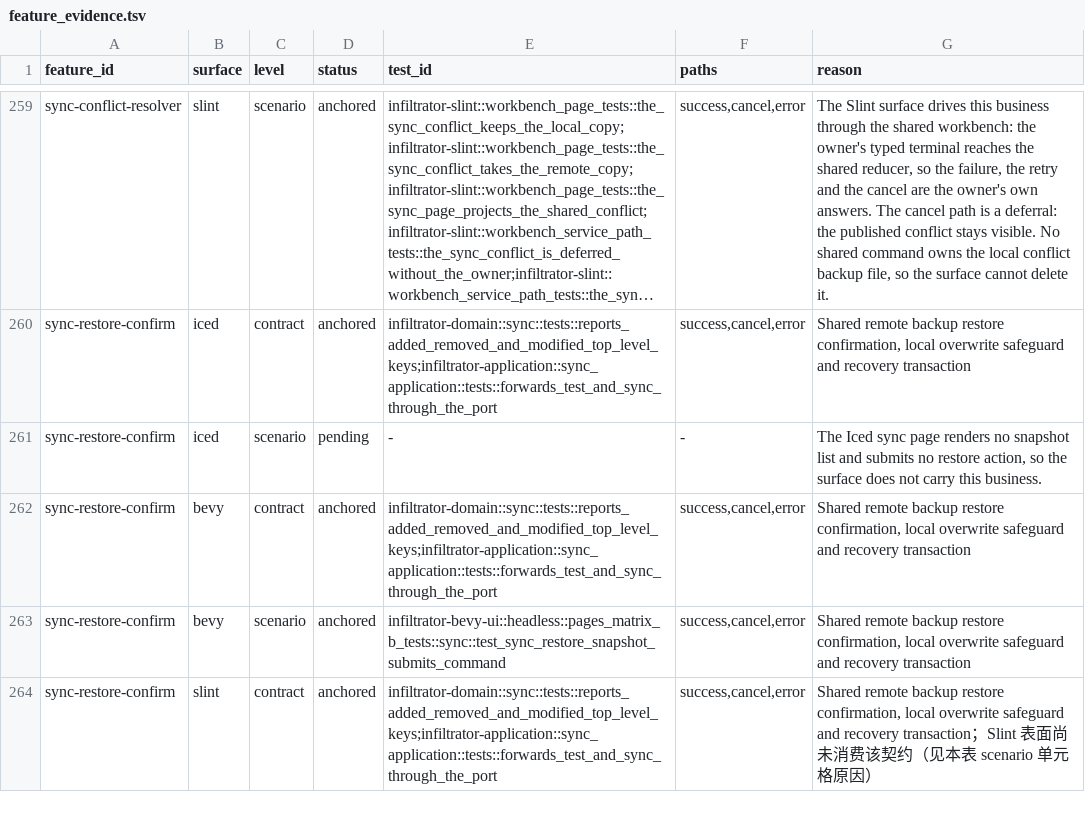
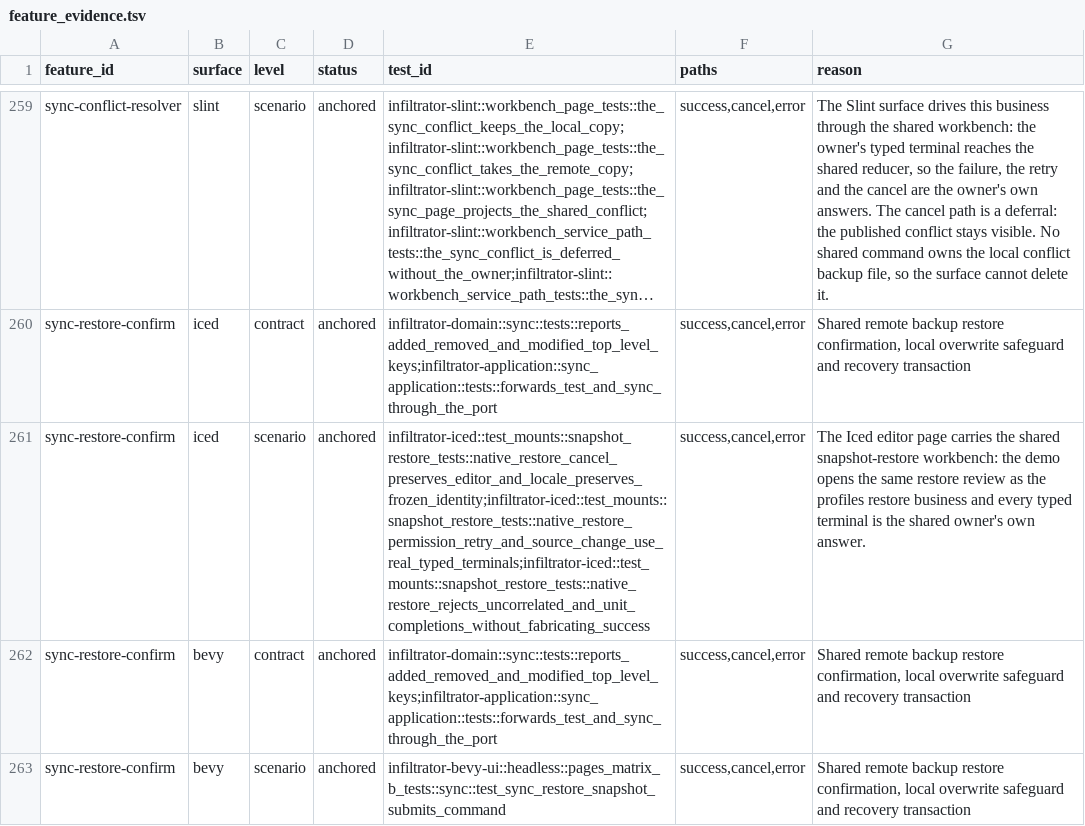
Before and after one commit to zhugenanbei181/music-frog, a TSV file: scripts/parity/feature_evidence.tsv, drawn as a sheet; only a part is shown, gaps mark what is left out; the shorter side is filled out with more unchanged rows; long unchanged cells end in …; the diff names each change by its address in the sheet, - before the commit and + after, or states it on an @@ line.

Commit message:
fix(parity): close remaining compact gaps and archive PARITY-001.5
- Bevy: resolve RulesPageRoot scroll area in rule_list reveal; introduce both_fit
  predicate for card vs rule row in compact viewport, eliminating reveal stall
- Slint: provide exact compact scroll anchors (0, 300) and (0, 380) for
  proxies-node-detail-drawer, speedtest-history-comparison, sync-restore-confirm;
  eliminate 0-pixel false negatives by centering panels in viewport
- Rem enforcement: replace raw px in Slint components with LumenUiScale.unit,
  achieving zero bare px violations across Slint codebase
- Parity contract: resolve carrier_page for uncarried UI (shell-keyboard-focus/slint)
  so closure resolver skips non-carrier surfaces; anchor sync-restore-confirm/iced
  to real snapshot_restore_tests and correct contract comments
- Evidence & Verification: acceptance certifies 28/28 cells (14/14 business pairs)
  across iced, bevy, slint; 358 visual receipts strictly verified in visual_receipts.json;
  resolve_surface_evidence reports pass with 0 invalid and aligned=179
- Ledger: archive PARITY-001.5 (5 pt); archived points 754 -> 759 pt (302 -> 303 items);
  strict delivery rate rises from 57.0% to 57.4%; check-structure.sh 100% pass

```diff
--- a/scripts/parity/feature_evidence.tsv
+++ b/scripts/parity/feature_evidence.tsv
-D261 (status): pending
+D261 (status): anchored
-E261 (test_id): -
+E261 (test_id): infiltrator-iced::test_mounts::snapshot_restore_tests::native_restore_cancel_preserves_editor_and_locale_preserves_frozen_identity;infiltrator-iced::test_mounts::snapshot_restore_tests::native_restore_permission_retry_and_source_change_use_real_typed_terminals;infiltrator-iced::test_mounts::snapshot_restore_tests::native_restore_rejects_uncorrelated_and_unit_completions_without_fabricating_success
-F261 (paths): -
+F261 (paths): success,cancel,error
-G261 (reason): The Iced sync page renders no snapshot list and submits no restore action, so the surface does not carry this business.
+G261 (reason): The Iced editor page carries the shared snapshot-restore workbench: the demo opens the same restore review as the profiles restore business and every typed terminal is the shared owner's own answer.
```
Also changed, not shown: scripts/parity/cross_surface_manifest.tsv, 13 other files.
